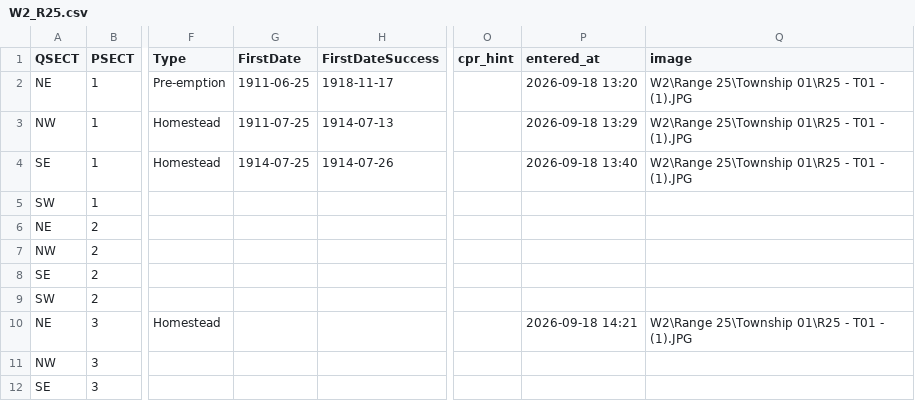
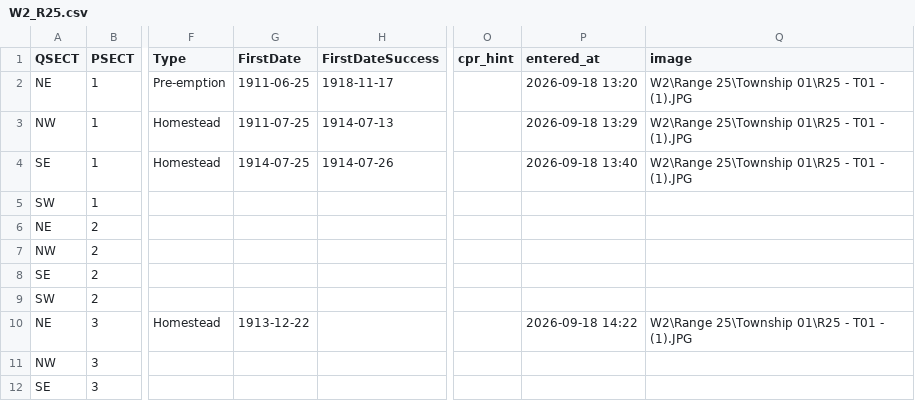
Before and after one commit to jburnford/wheat, a CSV file: data/register/W2_R25.csv, drawn as a sheet; only a part is shown, gaps mark what is left out; the diff names each change by its address in the sheet, - before the commit and + after, or states it on an @@ line.

Commit message:
Register entry W2 R25 T1 — 2026-09-18

```diff
--- a/data/register/W2_R25.csv
+++ b/data/register/W2_R25.csv
-G10 (FirstDate): (empty)
+G10 (FirstDate): 1913-12-22
-P10 (entered_at): 2026-09-18 14:21
+P10 (entered_at): 2026-09-18 14:22
```
